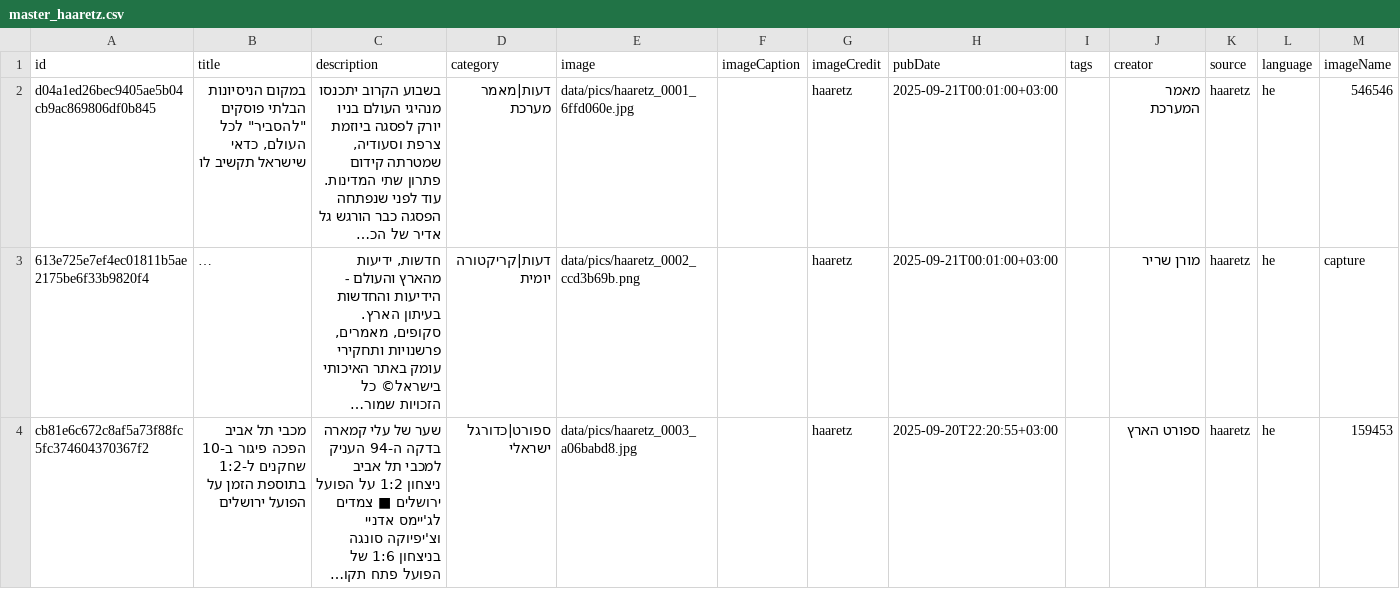
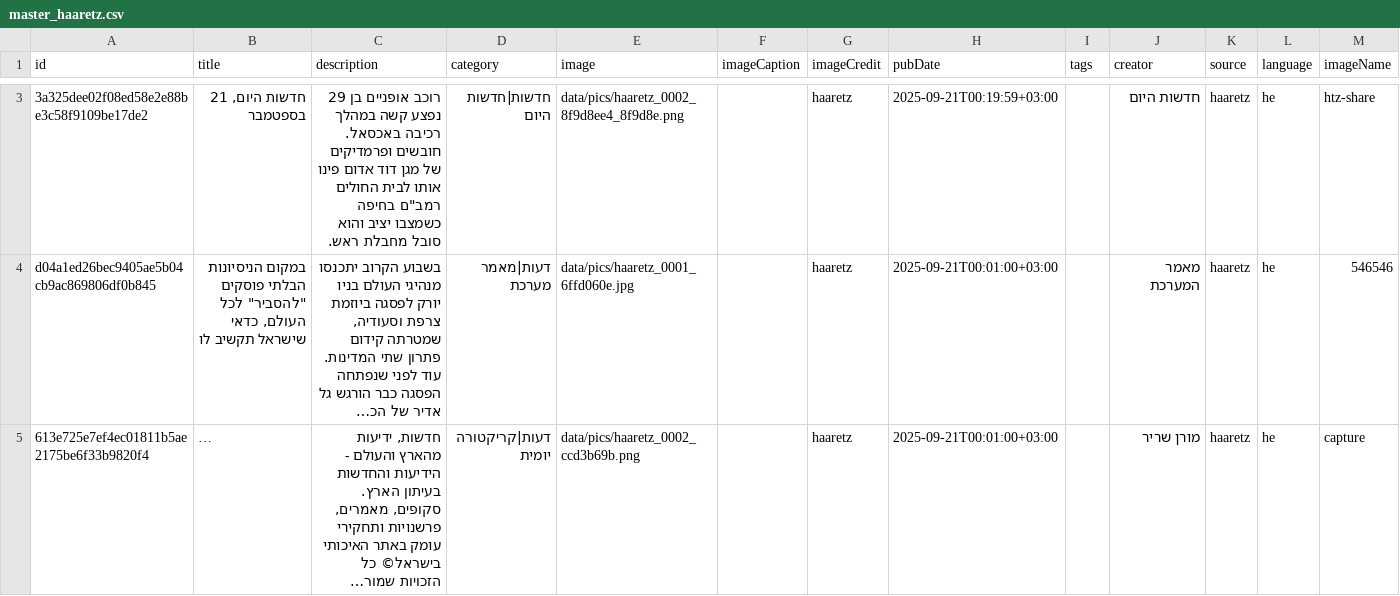
Before and after one commit to saareu/news-etl, a CSV file: data/master/master_haaretz.csv, drawn as a sheet; only a part is shown, gaps mark what is left out; the shorter side is filled out with more unchanged rows; long unchanged cells end in …; the diff covers the shown part only; the diff names each change by its address in the sheet, - before the commit and + after, or states it on an @@ line.

```diff
--- a/data/master/master_haaretz.csv
+++ b/data/master/master_haaretz.csv
+row 3: 3a325dee02f08ed58e2e88be3c58f9109be17de2 | חדשות היום, 21 בספטמבר | רוכב אופניים בן 29 נפצע קשה במהלך רכיבה באכסאל. חובשים ופרמדיקים של מגן דוד אדום פינו אותו לבית החולים רמב"ם בחיפה כשמצבו יציב והוא סובל מחבלת ראש. | חדשות|חדשות היום | data/pics/haaretz_0002_8f9d8ee4_8f9d8e.png |  | haaretz | 2025-09-21T00:19:59+03:00 |  | חדשות היום | haaretz | he | htz-share
```
Also changed, not shown: 2 added rows elsewhere in this file, data/master/master_ynet.csv, 26 other files.
